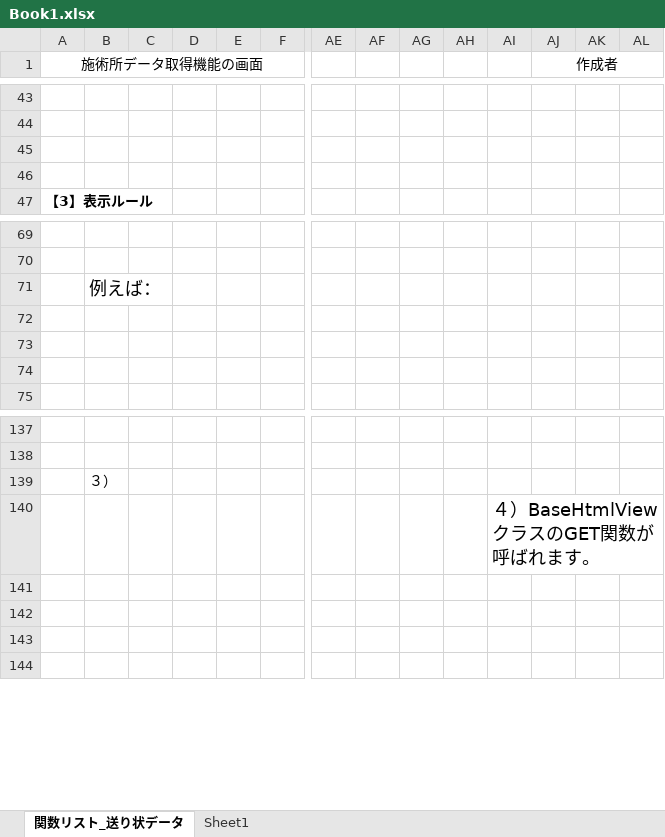
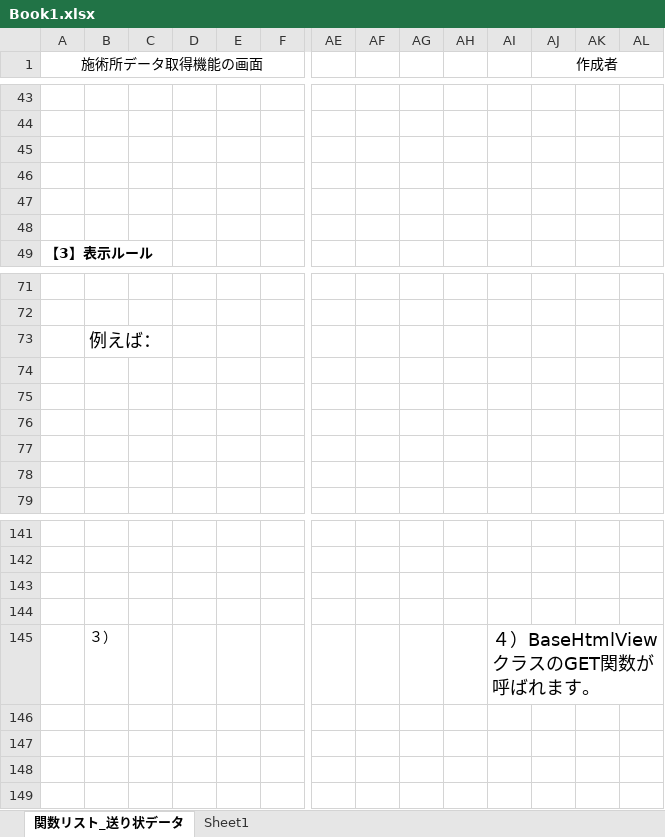
Before and after one commit to sacki123/django_training, an Excel workbook: Book1.xlsx, sheet 関数リスト_送り状データ, drawn as a sheet; only a part is shown, gaps mark what is left out; values as stored, in another font and other column widths than the file's, no borders; charts and pictures not drawn; addresses are those after the commit; rows hold the shown columns only; the diff covers the shown part only; the diff names each change by its address in the sheet, - before the commit and + after, or states it on an @@ line.

```diff
--- a/Book1.xlsx (sheet 関数リスト_送り状データ)
+++ b/Book1.xlsx (sheet 関数リスト_送り状データ)
+row 47: (empty)
+row 48: (empty)
+row 74: (empty)
+row 75: (empty)
-B143: ３）
+B143: (empty)
-AI144: ４）BaseHtmlViewクラスのGET関数が呼ばれます。
+AI144: (empty)
+row 145:  | ３） |  |  |  |  |  |  |  |  | ４）BaseHtmlViewクラスのGET関数が呼ばれます。
```
Also changed, not shown: 67 added rows elsewhere in this sheet, charts or pictures, 2 other files.
